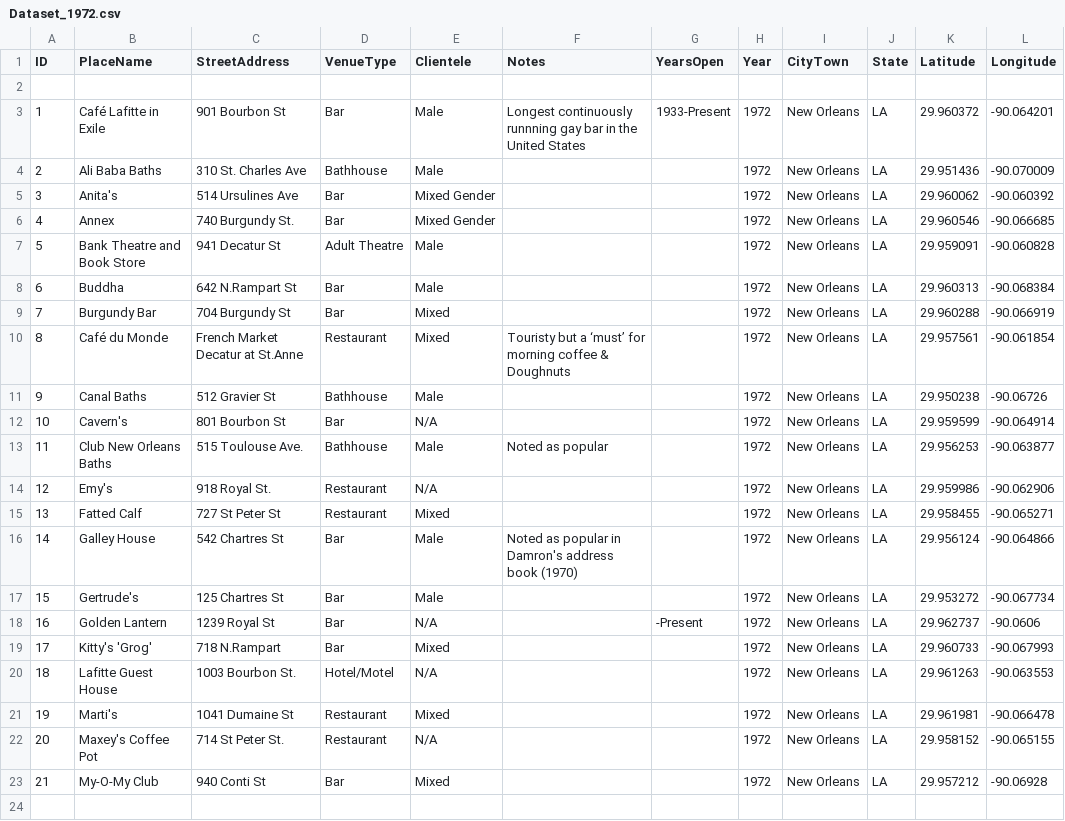
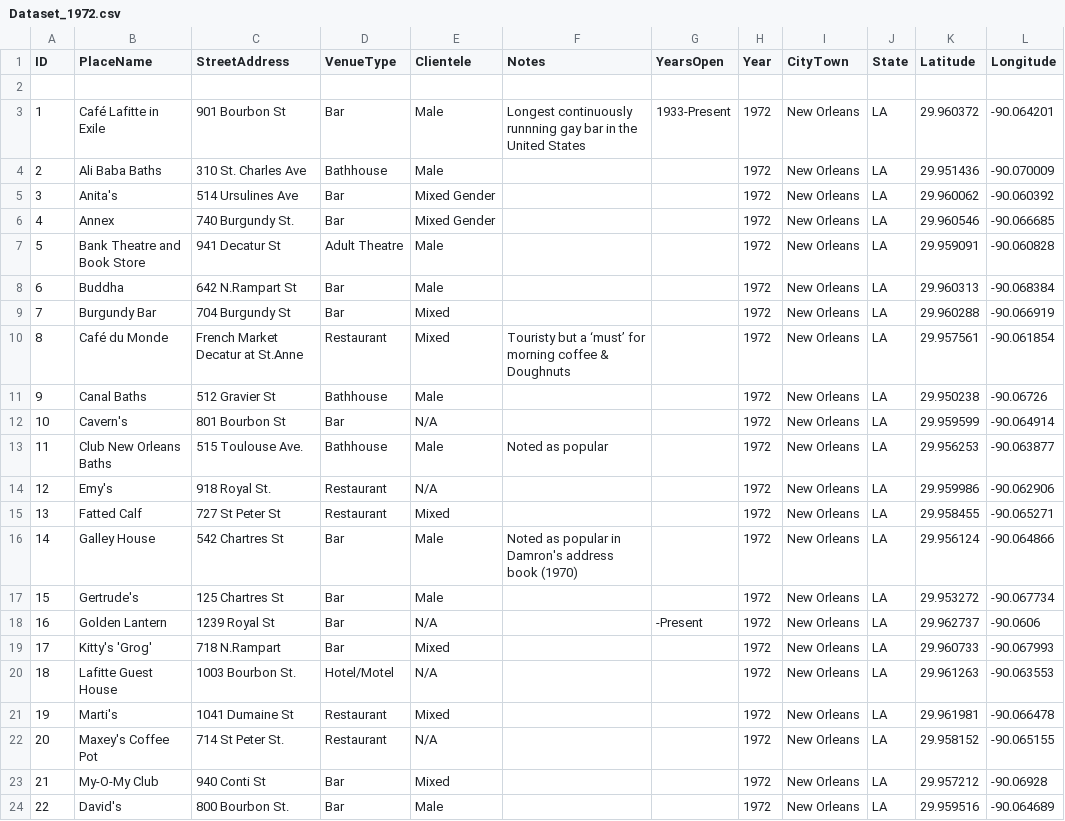
Before and after one commit to lk-345/Queer-Worldmaking, a CSV file: GeocodedDataset/Dataset_1972.csv, drawn as a sheet; the diff names each change by its address in the sheet, - before the commit and + after, or states it on an @@ line.

Commit message:
Update Dataset_1972.csv

```diff
--- a/GeocodedDataset/Dataset_1972.csv
+++ b/GeocodedDataset/Dataset_1972.csv
+row 24: 22 | David's | 800 Bourbon St. | Bar | Male |  |  | 1972 | New Orleans | LA | 29.959516 | -90.064689
```
